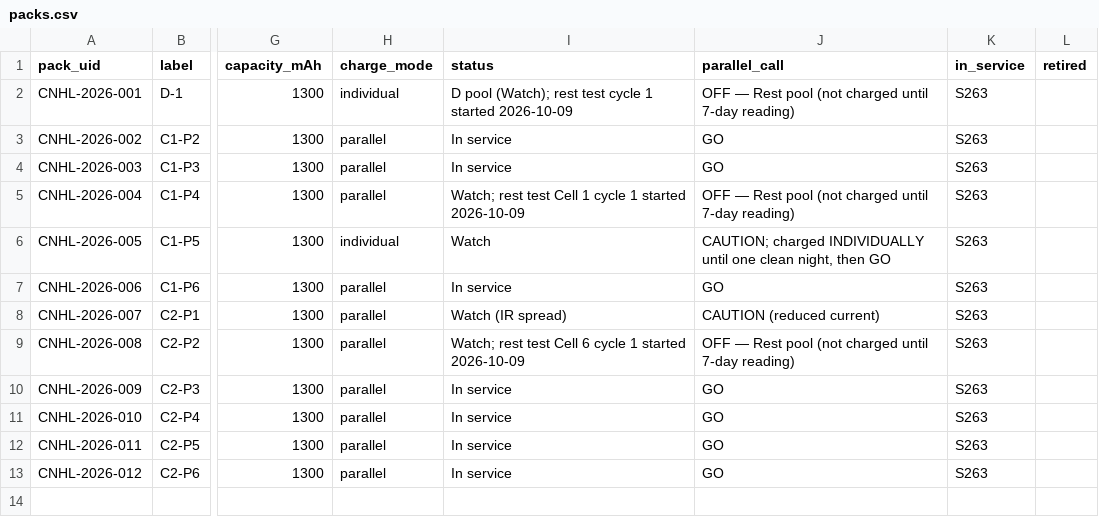
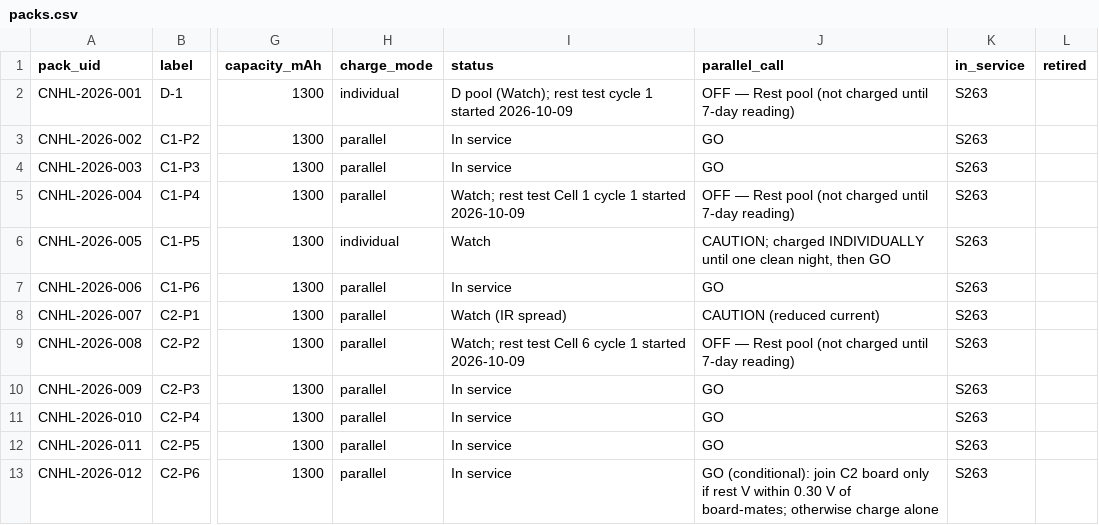
Before and after one commit to crpearson/site, a CSV file: data/v2/packs.csv, drawn as a sheet; only a part is shown, gaps mark what is left out; the diff names each change by its address in the sheet, - before the commit and + after, or states it on an @@ line.

```diff
--- a/data/v2/packs.csv
+++ b/data/v2/packs.csv
-J13 (parallel_call): GO
+J13 (parallel_call): GO (conditional): join C2 board only if rest V within 0.30 V of board-mates; otherwise charge alone
```
Also changed, not shown: data/v2/status_calls.csv, 1 other file.
